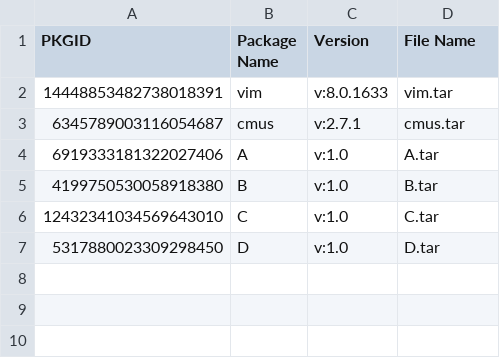
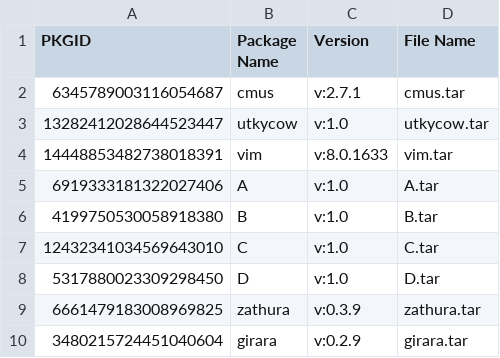
Before and after one commit to parth-shel/xpac, a CSV file: xpac-sever/universe_of_packages.csv, drawn as a sheet.

Commit message:
updating the universe of packages

```diff
--- a/xpac-sever/universe_of_packages.csv
+++ b/xpac-sever/universe_of_packages.csv
@@ -1,4 +1,5 @@
 PKGID,Package Name,Version,File Name
+6345789003116054687,cmus,v:2.7.1,cmus.tar
+13282412028644523447,utkycow,v:1.0,utkycow.tar
 14448853482738018391,vim,v:8.0.1633,vim.tar
-6345789003116054687,cmus,v:2.7.1,cmus.tar
 6919333181322027406,A,v:1.0,A.tar
@@ -7 +8,3 @@ PKGID,Package Name,Version,File Name
 5317880023309298450,D,v:1.0,D.tar
+6661479183008969825,zathura,v:0.3.9,zathura.tar
+3480215724451040604,girara,v:0.2.9,girara.tar
```
